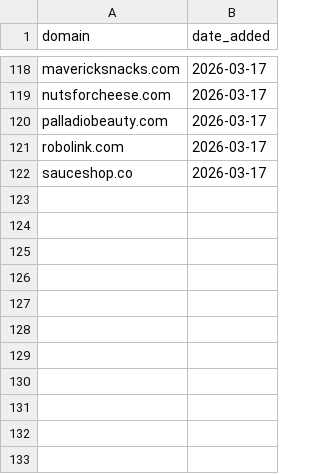
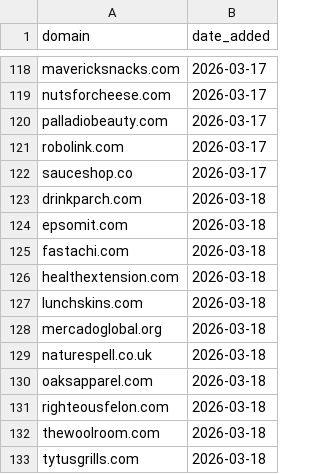
Before and after one commit to david-anata/Lead-scraper, a CSV file: state/processed_domains.csv, drawn as a sheet; only a part is shown, gaps mark what is left out.

Commit message:
Update processed domains for 2026-03-18

```diff
--- a/state/processed_domains.csv
+++ b/state/processed_domains.csv
@@ -122 +122,12 @@ robolink.com,2026-03-17
 sauceshop.co,2026-03-17
+drinkparch.com,2026-03-18
+epsomit.com,2026-03-18
+fastachi.com,2026-03-18
+healthextension.com,2026-03-18
+lunchskins.com,2026-03-18
+mercadoglobal.org,2026-03-18
+naturespell.co.uk,2026-03-18
+oaksapparel.com,2026-03-18
+righteousfelon.com,2026-03-18
+thewoolroom.com,2026-03-18
+tytusgrills.com,2026-03-18
```
